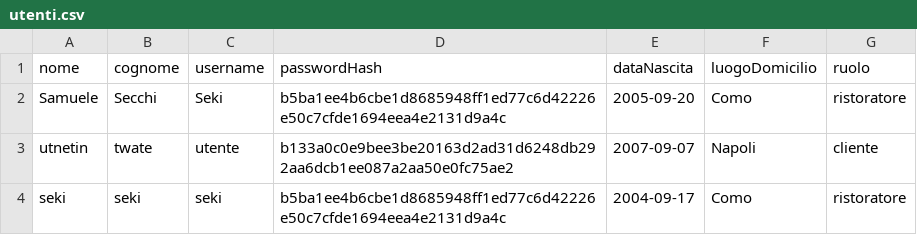
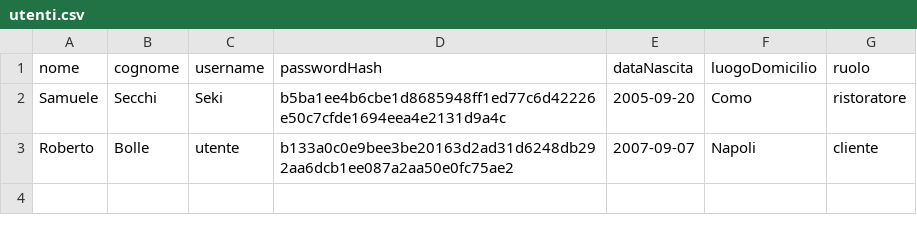
Before and after one commit to IlSeki/TheKnife, a CSV file: data/utenti.csv, drawn as a sheet.

```diff
--- a/data/utenti.csv
+++ b/data/utenti.csv
@@ -2,3 +2,2 @@ nome,cognome,username,passwordHash,dataNascita,luogoDomicilio,ruolo
 Samuele,Secchi,Seki,b5ba1ee4b6cbe1d8685948ff1ed77c6d42226e50c7cfde1694eea4e2131d9a4c,2005-09-20,Como,ristoratore
-utnetin,twate,utente,b133a0c0e9bee3be20163d2ad31d6248db292aa6dcb1ee087a2aa50e0fc75ae2,2007-09-07,Napoli,cliente
-seki,seki,seki,b5ba1ee4b6cbe1d8685948ff1ed77c6d42226e50c7cfde1694eea4e2131d9a4c,2004-09-17,Como,ristoratore
+Roberto,Bolle,utente,b133a0c0e9bee3be20163d2ad31d6248db292aa6dcb1ee087a2aa50e0fc75ae2,2007-09-07,Napoli,cliente
```
Also changed, not shown: data/recensioni.csv, 1 other file.
